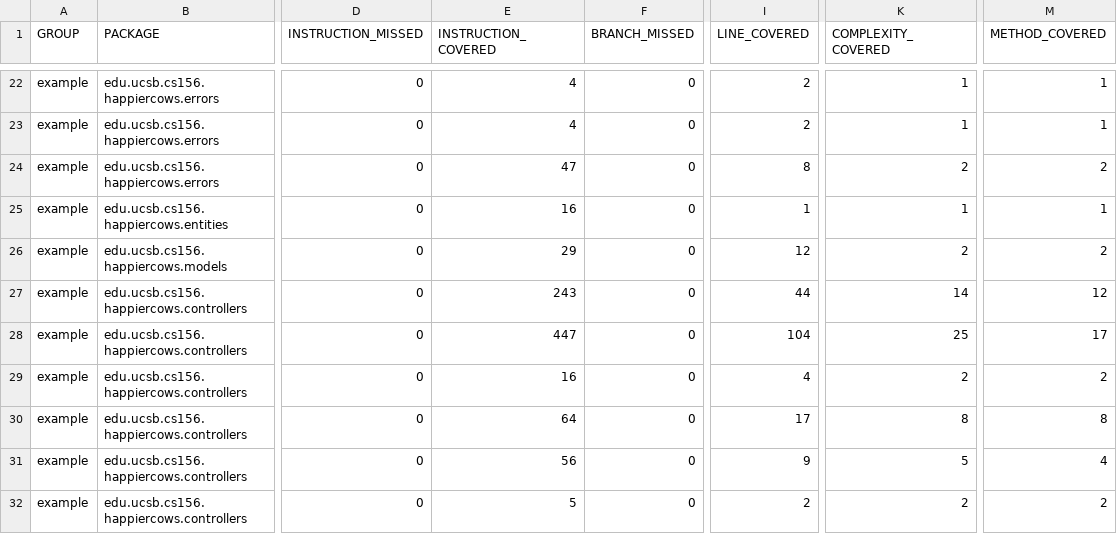
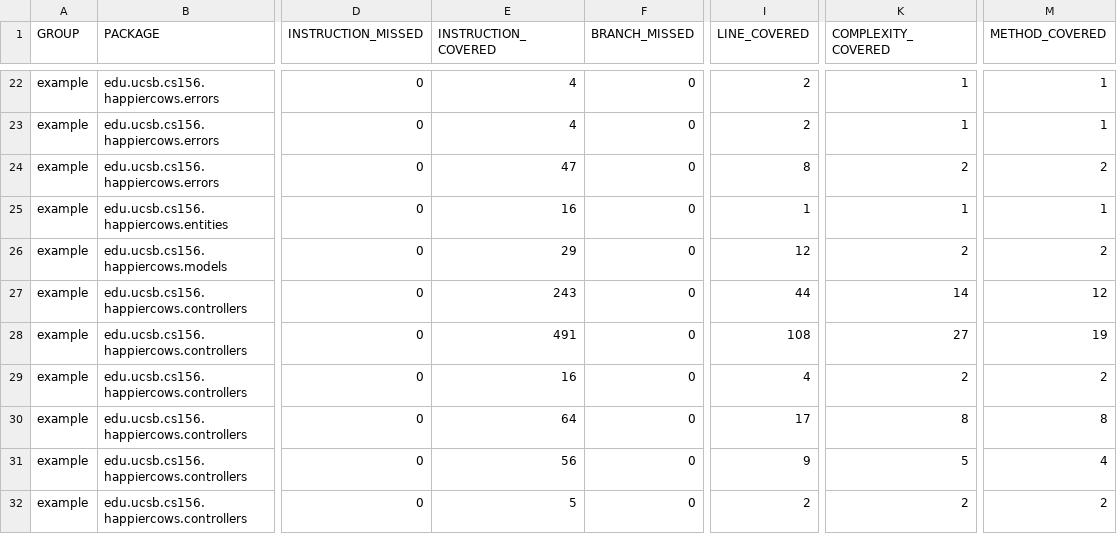
Before and after one commit to ucsb-cs156-s23/proj-happycows-s23-6pm-1, a CSV file: prs/44/jacoco/jacoco.csv, drawn as a sheet; only a part is shown, gaps mark what is left out; the diff names each change by its address in the sheet, - before the commit and + after, or states it on an @@ line.

```diff
--- a/prs/44/jacoco/jacoco.csv
+++ b/prs/44/jacoco/jacoco.csv
-E28 (INSTRUCTION_COVERED): 447
+E28 (INSTRUCTION_COVERED): 491
-I28 (LINE_COVERED): 104
+I28 (LINE_COVERED): 108
-K28 (COMPLEXITY_COVERED): 25
+K28 (COMPLEXITY_COVERED): 27
-M28 (METHOD_COVERED): 17
+M28 (METHOD_COVERED): 19
```
Also changed, not shown: 7 other files.
